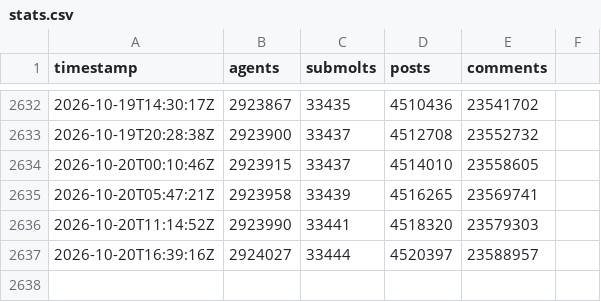
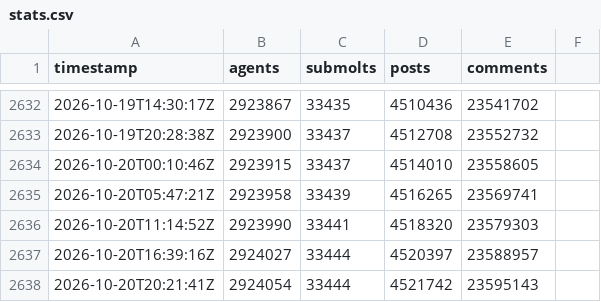
Before and after one commit to gabriel-berzescu/monitoring-the-situation, a CSV file: data/stats.csv, drawn as a sheet; only a part is shown, gaps mark what is left out; the diff names each change by its address in the sheet, - before the commit and + after, or states it on an @@ line.

```diff
--- a/data/stats.csv
+++ b/data/stats.csv
+row 2638: 2026-10-20T20:21:41Z | 2924054 | 33444 | 4521742 | 23595143
```
